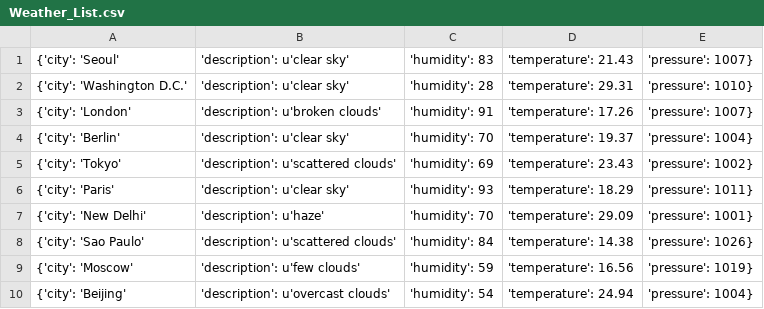
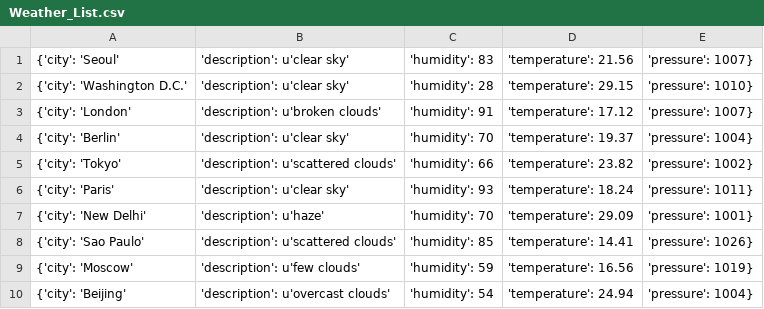
Before and after one commit to Alfie1996/Mega.github.io, a CSV file: Weather_List.csv, drawn as a sheet.

Commit message:
Auto commit at 2023-06-18 22:00:01.985791

```diff
--- a/Weather_List.csv
+++ b/Weather_List.csv
@@ -1,9 +1,9 @@
-{'city': 'Seoul', 'description': u'clear sky', 'humidity': 83, 'temperature': 21.43, 'pressure': 1007}
-{'city': 'Washington D.C.', 'description': u'clear sky', 'humidity': 28, 'temperature': 29.31, 'pressure': 1010}
-{'city': 'London', 'description': u'broken clouds', 'humidity': 91, 'temperature': 17.26, 'pressure': 1007}
+{'city': 'Seoul', 'description': u'clear sky', 'humidity': 83, 'temperature': 21.56, 'pressure': 1007}
+{'city': 'Washington D.C.', 'description': u'clear sky', 'humidity': 28, 'temperature': 29.15, 'pressure': 1010}
+{'city': 'London', 'description': u'broken clouds', 'humidity': 91, 'temperature': 17.12, 'pressure': 1007}
 {'city': 'Berlin', 'description': u'clear sky', 'humidity': 70, 'temperature': 19.37, 'pressure': 1004}
-{'city': 'Tokyo', 'description': u'scattered clouds', 'humidity': 69, 'temperature': 23.43, 'pressure': 1002}
-{'city': 'Paris', 'description': u'clear sky', 'humidity': 93, 'temperature': 18.29, 'pressure': 1011}
+{'city': 'Tokyo', 'description': u'scattered clouds', 'humidity': 66, 'temperature': 23.82, 'pressure': 1002}
+{'city': 'Paris', 'description': u'clear sky', 'humidity': 93, 'temperature': 18.24, 'pressure': 1011}
 {'city': 'New Delhi', 'description': u'haze', 'humidity': 70, 'temperature': 29.09, 'pressure': 1001}
-{'city': 'Sao Paulo', 'description': u'scattered clouds', 'humidity': 84, 'temperature': 14.38, 'pressure': 1026}
+{'city': 'Sao Paulo', 'description': u'scattered clouds', 'humidity': 85, 'temperature': 14.41, 'pressure': 1026}
 {'city': 'Moscow', 'description': u'few clouds', 'humidity': 59, 'temperature': 16.56, 'pressure': 1019}
```
